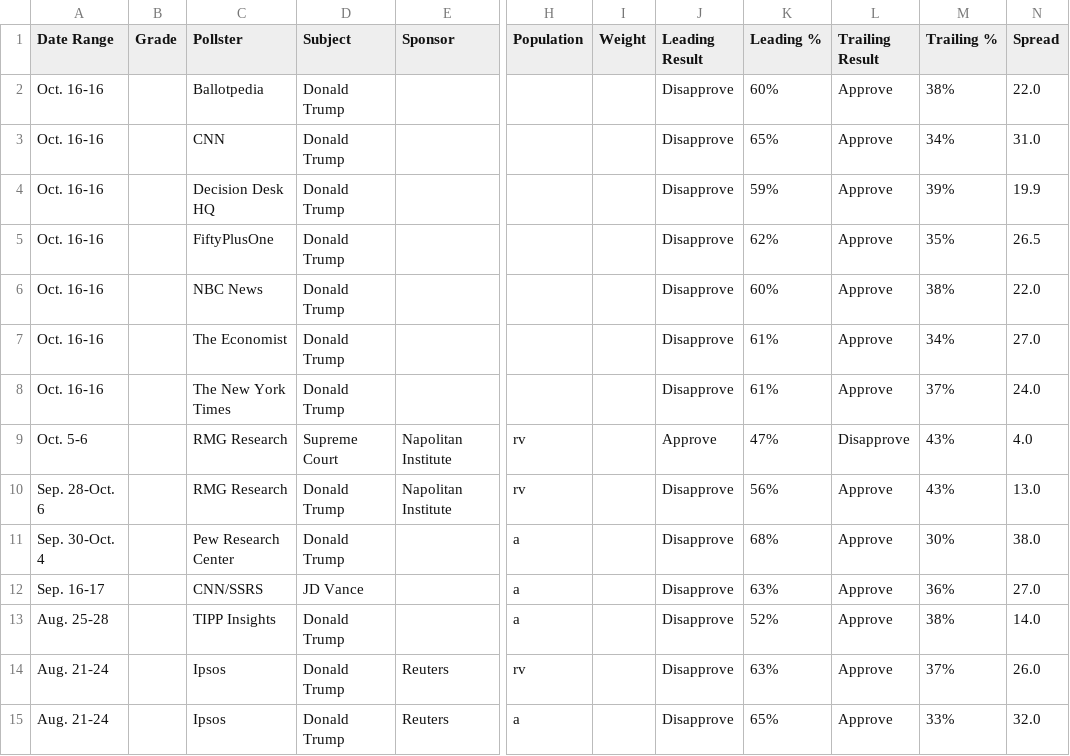
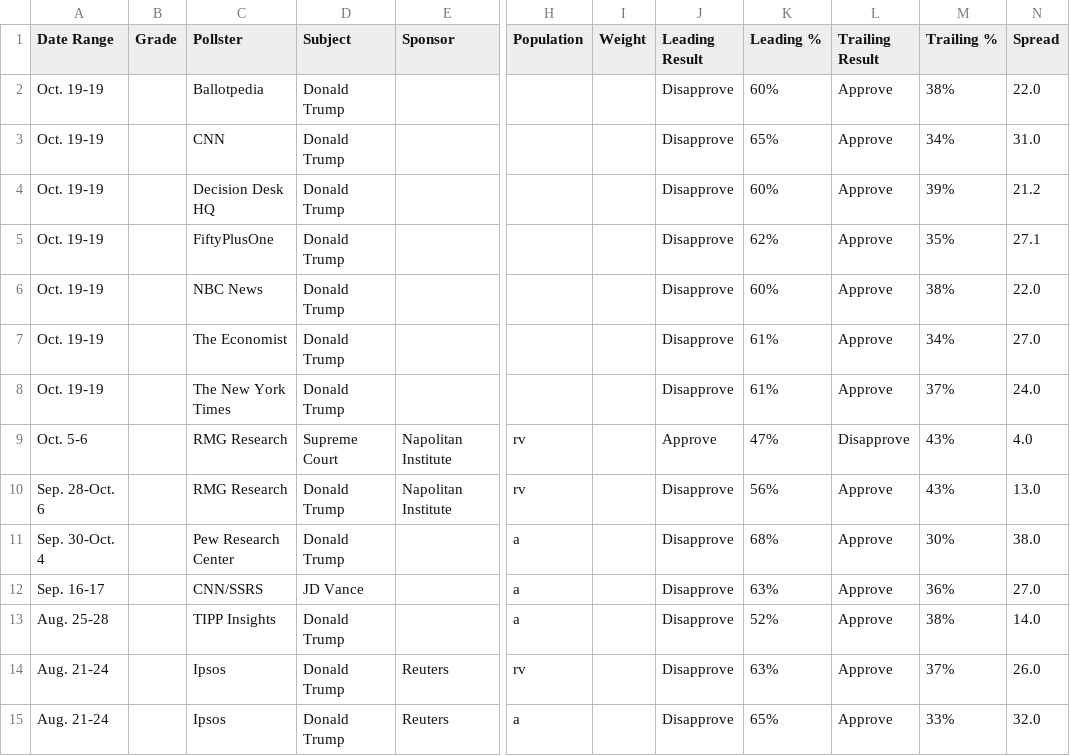
Before and after one commit to Hijodeagua/Election-models-by-Tre, a CSV file: data/fallback/votehub_approval.csv, drawn as a sheet; only a part is shown, gaps mark what is left out; the diff names each change by its address in the sheet, - before the commit and + after, or states it on an @@ line.

```diff
--- a/data/fallback/votehub_approval.csv
+++ b/data/fallback/votehub_approval.csv
-A2:A8 (Date Range): Oct. 16-16
+A2:A8 (Date Range): Oct. 19-19
-K4 (Leading %): 59%
+K4 (Leading %): 60%
-N4 (Spread): 19.9
+N4 (Spread): 21.2
-N5 (Spread): 26.5
+N5 (Spread): 27.1
```
Also changed, not shown: data/fallback/market_odds.csv, data/fallback/votehub_senate.csv, 6 other files.
